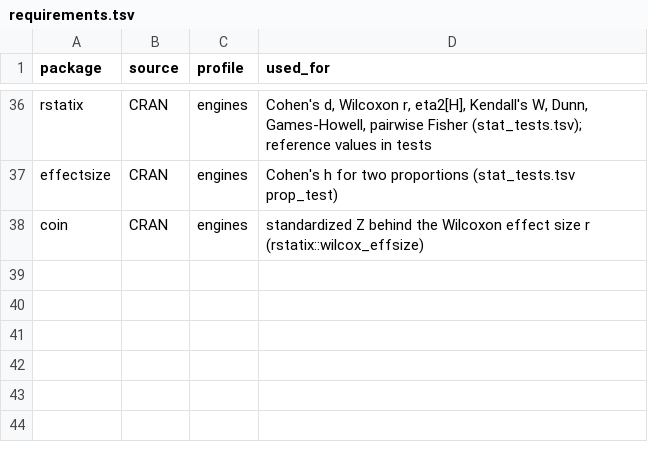
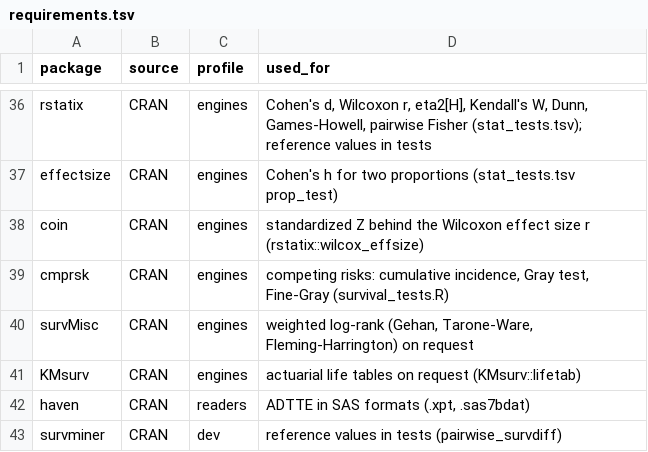
Before and after one commit to nirwan1265/Bioana, a TSV file: inst/rules/requirements.tsv, drawn as a sheet; only a part is shown, gaps mark what is left out; the diff names each change by its address in the sheet, - before the commit and + after, or states it on an @@ line.

```diff
--- a/inst/rules/requirements.tsv
+++ b/inst/rules/requirements.tsv
+row 39: cmprsk | CRAN | engines | competing risks: cumulative incidence, Gray test, Fine-Gray (survival_tests.R)
+row 40: survMisc | CRAN | engines | weighted log-rank (Gehan, Tarone-Ware, Fleming-Harrington) on request
+row 41: KMsurv | CRAN | engines | actuarial life tables on request (KMsurv::lifetab)
+row 42: haven | CRAN | readers | ADTTE in SAS formats (.xpt, .sas7bdat)
+row 43: survminer | CRAN | dev | reference values in tests (pairwise_survdiff)
```
Also changed, not shown: inst/rules/stat_tests.tsv, 16 other files.
